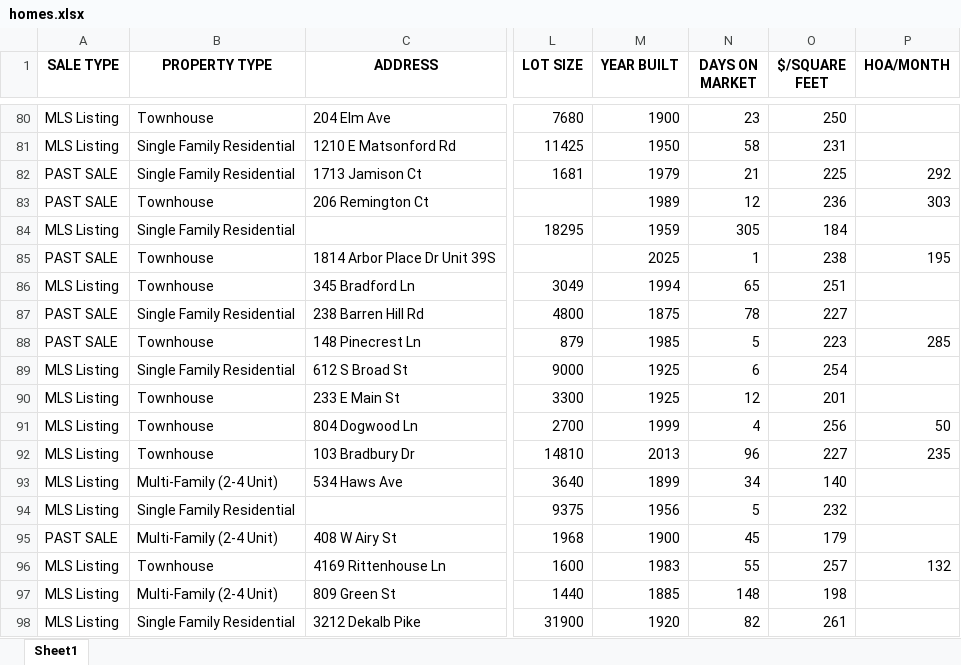
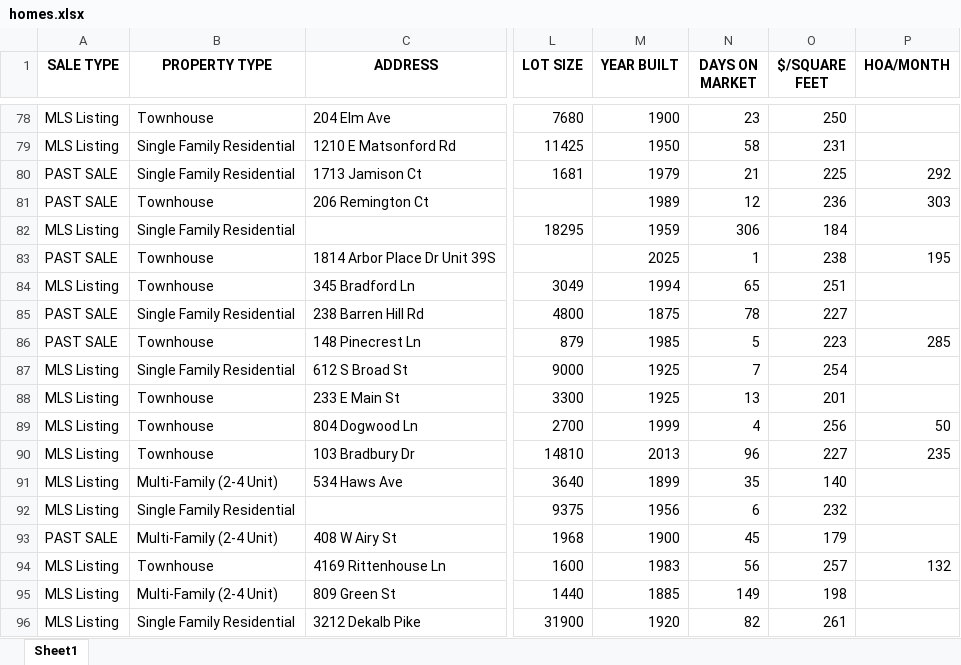
Before and after one commit to Hacker-2004/home-finder, an Excel workbook: homes.xlsx, sheet Sheet1, drawn as a sheet; only a part is shown, gaps mark what is left out; values as stored, in another font and other column widths than the file's, no borders; addresses are those after the commit; the diff covers the shown part only; the diff names each change by its address in the sheet, - before the commit and + after, or states it on an @@ line.

```diff
--- a/homes.xlsx (sheet Sheet1)
+++ b/homes.xlsx (sheet Sheet1)
-N82 (DAYS ON MARKET): 305
+N82 (DAYS ON MARKET): 306
-N87 (DAYS ON MARKET): 6
+N87 (DAYS ON MARKET): 7
-N88 (DAYS ON MARKET): 12
+N88 (DAYS ON MARKET): 13
-N91 (DAYS ON MARKET): 34
+N91 (DAYS ON MARKET): 35
-N92 (DAYS ON MARKET): 5
+N92 (DAYS ON MARKET): 6
-N94 (DAYS ON MARKET): 55
+N94 (DAYS ON MARKET): 56
-N95 (DAYS ON MARKET): 148
+N95 (DAYS ON MARKET): 149
```
Also changed, not shown: 19 added rows, 20 removed rows, 1 moved row and 189 edited cells elsewhere in this sheet, 1 other file.
